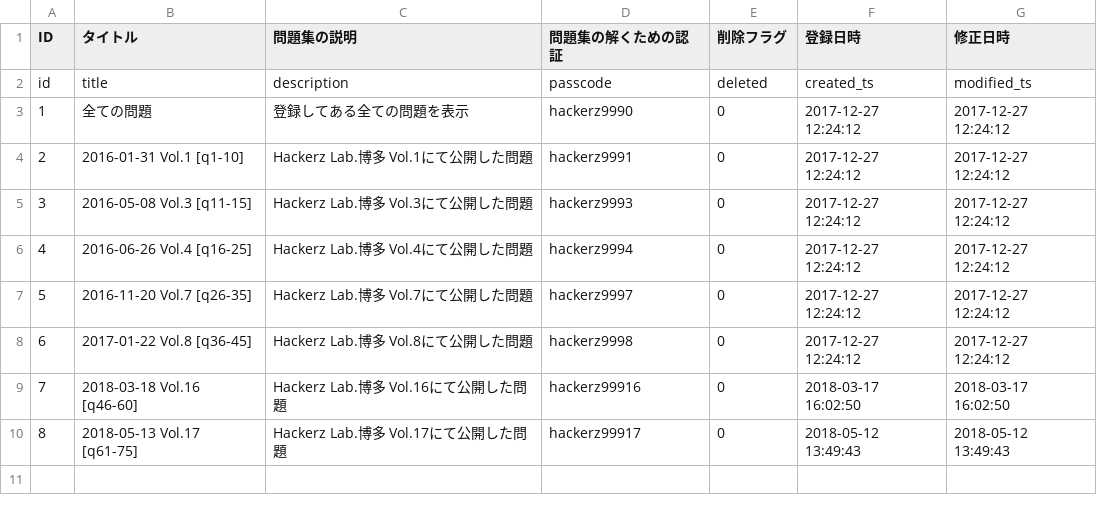
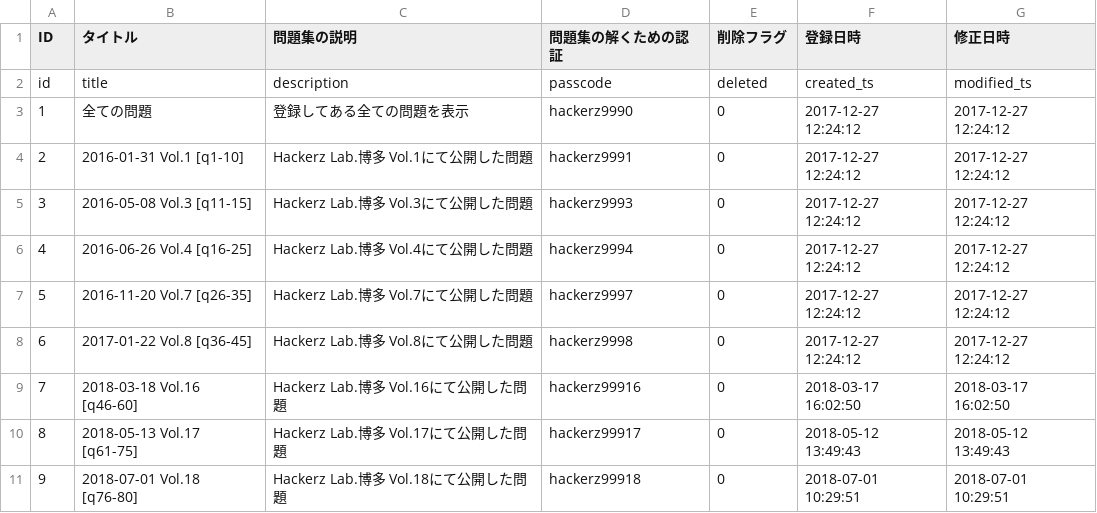
Before and after one commit to HackerzLab/training_hackerzlab, a CSV file: db/collected.csv, drawn as a sheet.

```diff
--- a/db/collected.csv
+++ b/db/collected.csv
@@ -10 +10,2 @@ id,title,description,passcode,deleted,created_ts,modified_ts
 8,2018-05-13 Vol.17 [q61-75],Hackerz Lab.博多 Vol.17にて公開した問題,hackerz99917,0,2018-05-12 13:49:43,2018-05-12 13:49:43
+9,2018-07-01 Vol.18 [q76-80],Hackerz Lab.博多 Vol.18にて公開した問題,hackerz99918,0,2018-07-01 10:29:51,2018-07-01 10:29:51
```
Also changed, not shown: db/choice.csv, db/collected_sort.csv, 4 other files.
